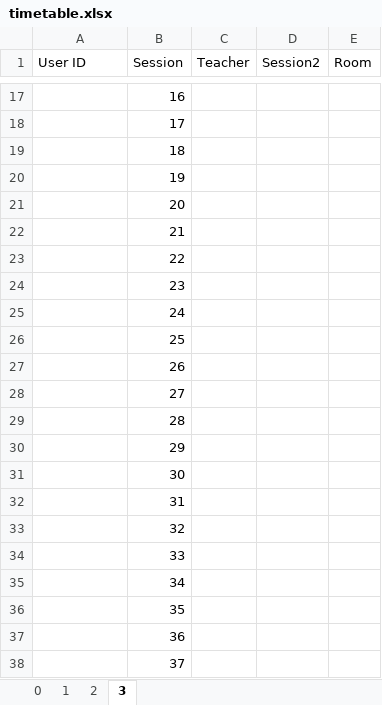
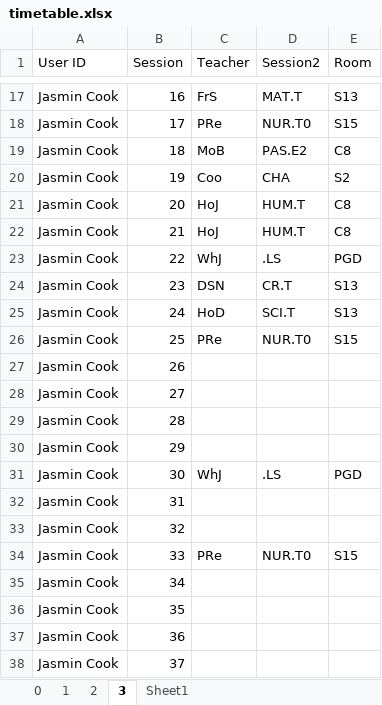
Before and after one commit to Seer3356/ISTDB_2, an Excel workbook: ISTDB/Resources/timetable.xlsx, sheet 3, drawn as a sheet; only a part is shown, gaps mark what is left out; values as stored, in another font and other column widths than the file's, no cell formats; the diff covers the shown part only; the diff names each change by its address in the sheet, - before the commit and + after, or states it on an @@ line.

```diff
--- a/ISTDB/Resources/timetable.xlsx (sheet 3)
+++ b/ISTDB/Resources/timetable.xlsx (sheet 3)
+sheet tab: Sheet1
-A17:A38 (User ID): (empty)
+A17:A38 (User ID): Jasmin Cook
-C17 (Teacher): (empty)
+C17 (Teacher): FrS
-D17 (Session2): (empty)
+D17 (Session2): MAT.T
-E17 (Room): (empty)
+E17 (Room): S13
-C18 (Teacher): (empty)
+C18 (Teacher): PRe
-D18 (Session2): (empty)
+D18 (Session2): NUR.T0
-E18 (Room): (empty)
+E18 (Room): S15
-C19 (Teacher): (empty)
+C19 (Teacher): MoB
-D19 (Session2): (empty)
+D19 (Session2): PAS.E2
-E19 (Room): (empty)
+E19 (Room): C8
-C20 (Teacher): (empty)
+C20 (Teacher): Coo
-D20 (Session2): (empty)
+D20 (Session2): CHA
-E20 (Room): (empty)
+E20 (Room): S2
-C21:C22 (Teacher): (empty)
+C21:C22 (Teacher): HoJ
-D21:D22 (Session2): (empty)
+D21:D22 (Session2): HUM.T
-E21:E22 (Room): (empty)
+E21:E22 (Room): C8
-C23 (Teacher): (empty)
+C23 (Teacher): WhJ
-D23 (Session2): (empty)
+D23 (Session2): .LS
-E23 (Room): (empty)
+E23 (Room): PGD
-C24 (Teacher): (empty)
+C24 (Teacher): DSN
-D24 (Session2): (empty)
+D24 (Session2): CR.T
-E24:E25 (Room): (empty)
+E24:E25 (Room): S13
-C25 (Teacher): (empty)
+C25 (Teacher): HoD
-D25 (Session2): (empty)
+D25 (Session2): SCI.T
-C26 (Teacher): (empty)
+C26 (Teacher): PRe
-D26 (Session2): (empty)
+D26 (Session2): NUR.T0
-E26 (Room): (empty)
+E26 (Room): S15
-C31 (Teacher): (empty)
+C31 (Teacher): WhJ
-D31 (Session2): (empty)
+D31 (Session2): .LS
-E31 (Room): (empty)
+E31 (Room): PGD
-C34 (Teacher): (empty)
+C34 (Teacher): PRe
-D34 (Session2): (empty)
+D34 (Session2): NUR.T0
-E34 (Room): (empty)
+E34 (Room): S15
```
Also changed, not shown: 136 edited cells elsewhere in this sheet, cell formats.
